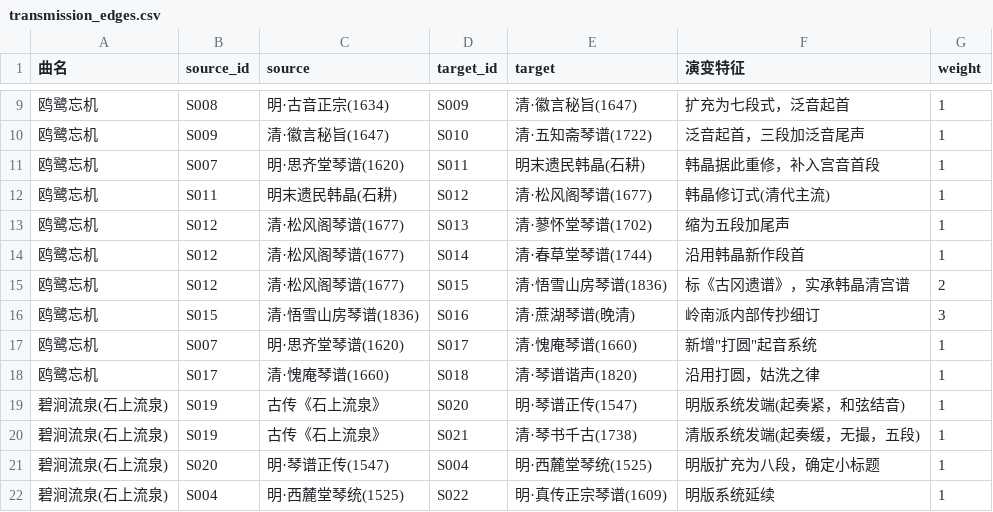
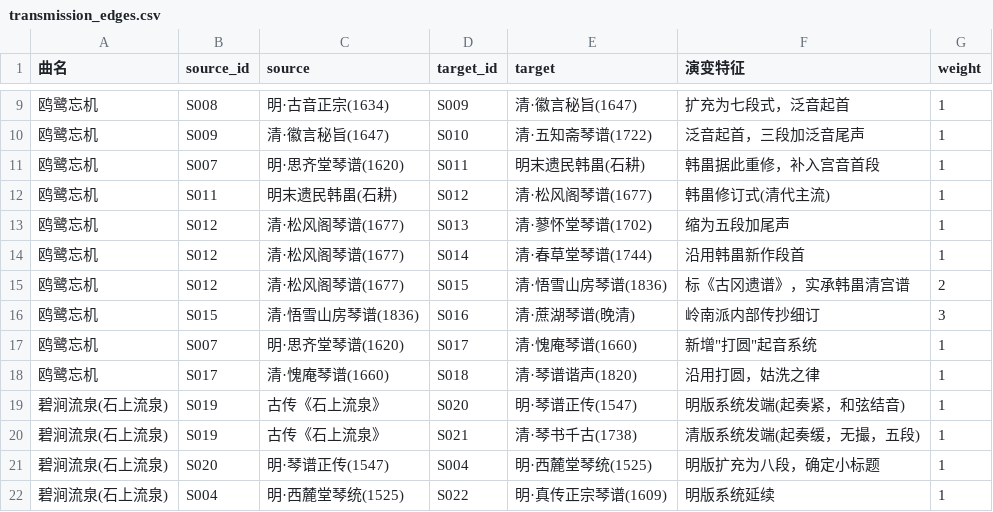
Before and after one commit to liujunshuo1987/lingnan-guqin-dataset, a CSV file: transmission_edges.csv, drawn as a sheet; only a part is shown, gaps mark what is left out.

```diff
--- a/transmission_edges.csv
+++ b/transmission_edges.csv
@@ -10,7 +10,7 @@
 鸥鹭忘机,S009,清·徽言秘旨(1647),S010,清·五知斋琴谱(1722),泛音起首，三段加泛音尾声,1
-鸥鹭忘机,S007,明·思齐堂琴谱(1620),S011,明末遗民韩晶(石耕),韩晶据此重修，补入宫音首段,1
-鸥鹭忘机,S011,明末遗民韩晶(石耕),S012,清·松风阁琴谱(1677),韩晶修订式(清代主流),1
+鸥鹭忘机,S007,明·思齐堂琴谱(1620),S011,明末遗民韩畕(石耕),韩畕据此重修，补入宫音首段,1
+鸥鹭忘机,S011,明末遗民韩畕(石耕),S012,清·松风阁琴谱(1677),韩畕修订式(清代主流),1
 鸥鹭忘机,S012,清·松风阁琴谱(1677),S013,清·蓼怀堂琴谱(1702),缩为五段加尾声,1
-鸥鹭忘机,S012,清·松风阁琴谱(1677),S014,清·春草堂琴谱(1744),沿用韩晶新作段首,1
-鸥鹭忘机,S012,清·松风阁琴谱(1677),S015,清·悟雪山房琴谱(1836),标《古冈遗谱》，实承韩晶清宫谱,2
+鸥鹭忘机,S012,清·松风阁琴谱(1677),S014,清·春草堂琴谱(1744),沿用韩畕新作段首,1
+鸥鹭忘机,S012,清·松风阁琴谱(1677),S015,清·悟雪山房琴谱(1836),标《古冈遗谱》，实承韩畕清宫谱,2
 鸥鹭忘机,S015,清·悟雪山房琴谱(1836),S016,清·蔗湖琴谱(晚清),岭南派内部传抄细订,3
```
Also changed, not shown: works_scores.csv, 5 other files.
